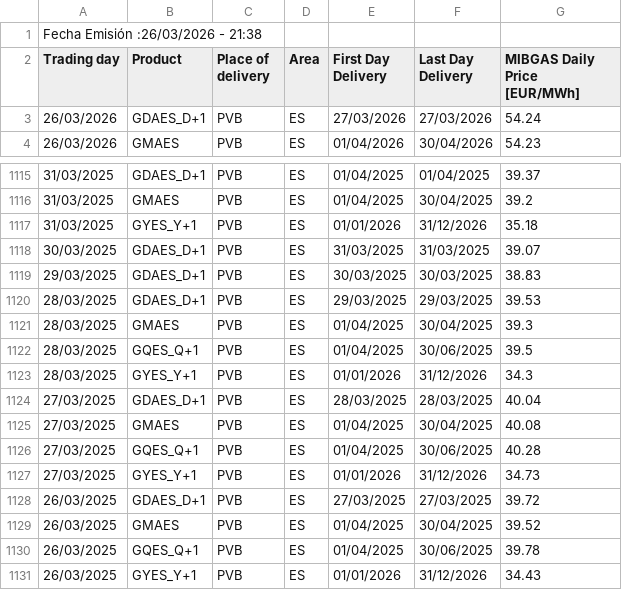
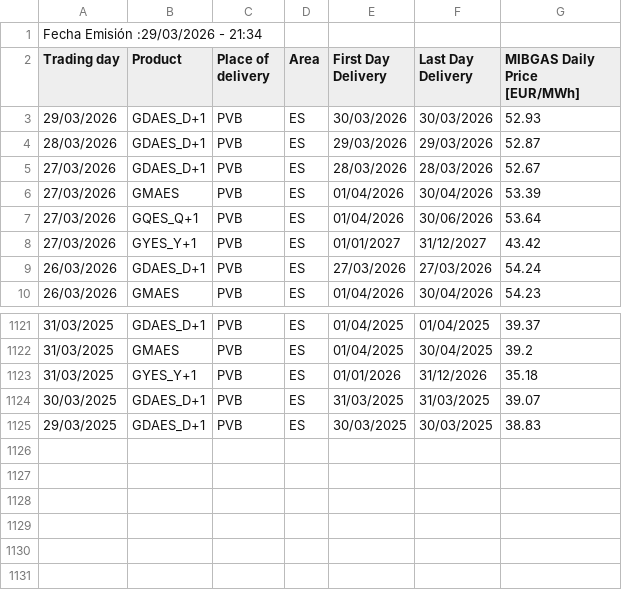
Before and after one commit to Newtral-datos/panel-precio-gas-petroleo, a CSV file: Gas/MIBGAS_Data_2026.csv, drawn as a sheet; only a part is shown, gaps mark what is left out.

```diff
--- a/Gas/MIBGAS_Data_2026.csv
+++ b/Gas/MIBGAS_Data_2026.csv
@@ -1,3 +1,9 @@
-Fecha Emisión :26/03/2026 - 21:38;
+Fecha Emisión :29/03/2026 - 21:34;
 Trading day;Product;Place of delivery;Area;First Day Delivery;Last Day Delivery;"MIBGAS Daily Price [EUR/MWh]";
+29/03/2026;GDAES_D+1;PVB;ES;30/03/2026;30/03/2026;52.93;
+28/03/2026;GDAES_D+1;PVB;ES;29/03/2026;29/03/2026;52.87;
+27/03/2026;GDAES_D+1;PVB;ES;28/03/2026;28/03/2026;52.67;
+27/03/2026;GMAES;PVB;ES;01/04/2026;30/04/2026;53.39;
+27/03/2026;GQES_Q+1;PVB;ES;01/04/2026;30/06/2026;53.64;
+27/03/2026;GYES_Y+1;PVB;ES;01/01/2027;31/12/2027;43.42;
 26/03/2026;GDAES_D+1;PVB;ES;27/03/2026;27/03/2026;54.24;
@@ -1119,13 +1125 @@ Trading day;Product;Place of delivery;Area;First Day Delivery;Last Day Delivery;
 29/03/2025;GDAES_D+1;PVB;ES;30/03/2025;30/03/2025;38.83;
-28/03/2025;GDAES_D+1;PVB;ES;29/03/2025;29/03/2025;39.53;
-28/03/2025;GMAES;PVB;ES;01/04/2025;30/04/2025;39.3;
-28/03/2025;GQES_Q+1;PVB;ES;01/04/2025;30/06/2025;39.5;
-28/03/2025;GYES_Y+1;PVB;ES;01/01/2026;31/12/2026;34.3;
-27/03/2025;GDAES_D+1;PVB;ES;28/03/2025;28/03/2025;40.04;
-27/03/2025;GMAES;PVB;ES;01/04/2025;30/04/2025;40.08;
-27/03/2025;GQES_Q+1;PVB;ES;01/04/2025;30/06/2025;40.28;
-27/03/2025;GYES_Y+1;PVB;ES;01/01/2026;31/12/2026;34.73;
-26/03/2025;GDAES_D+1;PVB;ES;27/03/2025;27/03/2025;39.72;
-26/03/2025;GMAES;PVB;ES;01/04/2025;30/04/2025;39.52;
-26/03/2025;GQES_Q+1;PVB;ES;01/04/2025;30/06/2025;39.78;
-26/03/2025;GYES_Y+1;PVB;ES;01/01/2026;31/12/2026;34.43;
```
Also changed, not shown: Gas/gas_total.csv, Petróleo/petroleo.csv.
